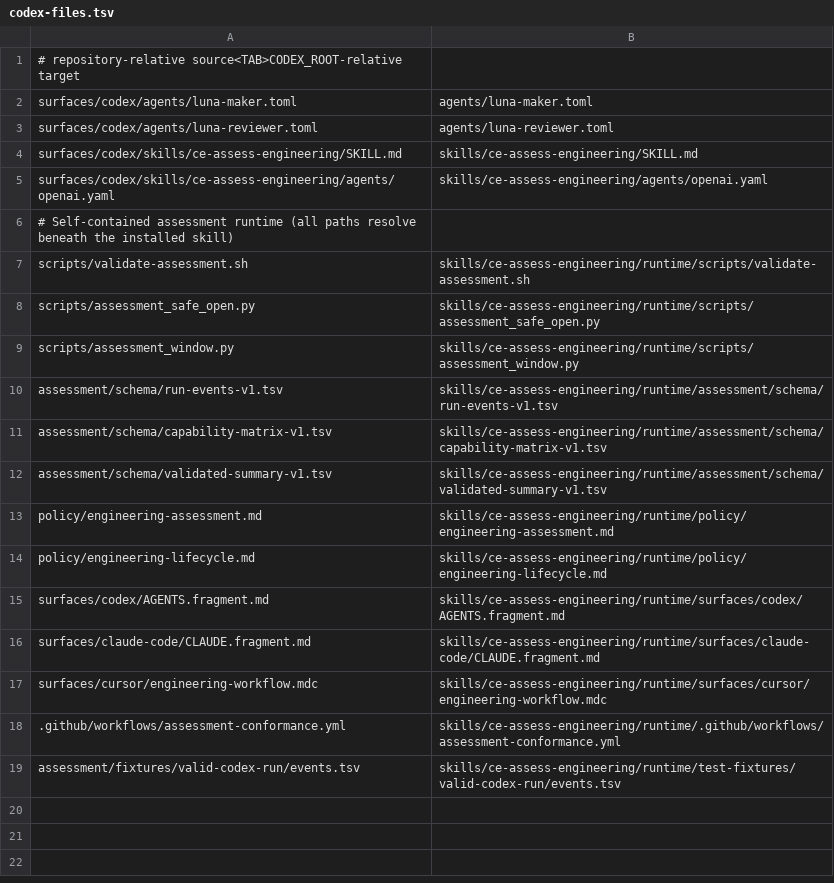
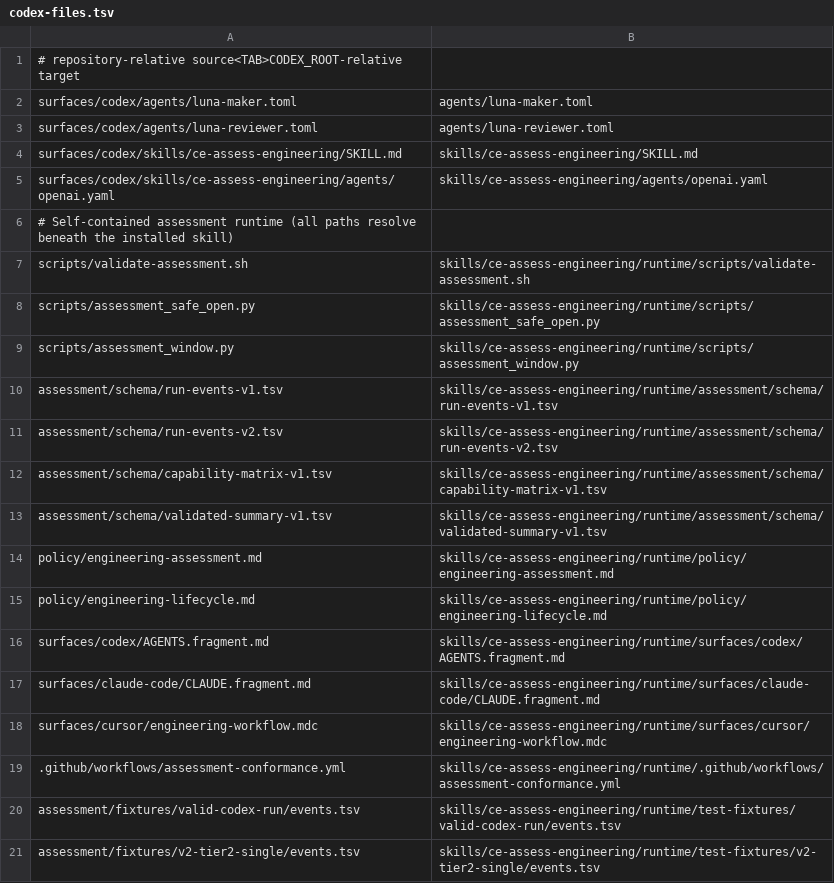
Before and after one commit to ceej23/ce-luna-engineering, a TSV file: manifest/codex-files.tsv, drawn as a sheet; the diff names each change by its address in the sheet, - before the commit and + after, or states it on an @@ line.

Commit message:
fix(workflow): enforce scalable lane topology
Make Tier 2 and Tier 3 mutation fail closed on required roles while allowing evidence-based multi-maker scaling. Add versioned assessment evidence for topology, ownership, integration, Sol presence, and reviewer independence.

```diff
--- a/manifest/codex-files.tsv
+++ b/manifest/codex-files.tsv
+row 11: assessment/schema/run-events-v2.tsv | skills/ce-assess-engineering/runtime/assessment/schema/run-events-v2.tsv
+row 21: assessment/fixtures/v2-tier2-single/events.tsv | skills/ce-assess-engineering/runtime/test-fixtures/v2-tier2-single/events.tsv
```
Also changed, not shown: 40 other files.
